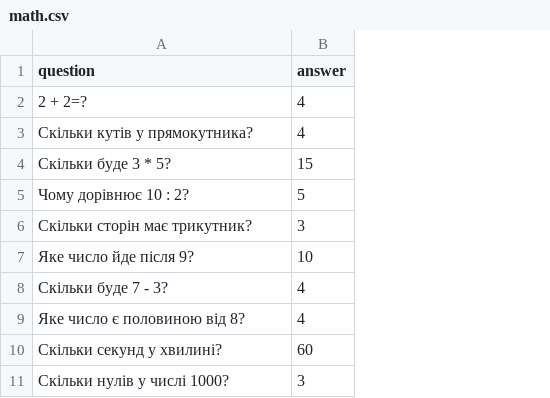
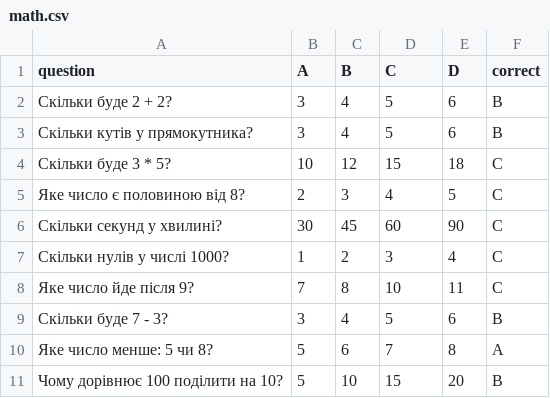
Before and after one commit to mohinska/flash-cards, a CSV file: subjects/math.csv, drawn as a sheet; removed rows and columns are numbered as before the commit, all else as after; the diff names each change by its address in the sheet, - before the commit and + after, or states it on an @@ line.

Commit message:
adde questions

```diff
--- a/subjects/math.csv
+++ b/subjects/math.csv
+column B (A), rows 3-7: 3 | 10 | 2 | 30 | 1
+column C (B), rows 3-7: 4 | 12 | 3 | 45 | 2
+column E (D), rows 3-7: 6 | 18 | 5 | 90 | 4
+column F (correct), rows 3-7: B | C | C | C | C
-D1: answer
+D1: C
-row 2: 2 + 2=? | 4
+row 2: Скільки буде 2 + 2? | 3 | 4 | 5 | 6 | B
-D3 (C): 4
+D3 (C): 5
-row 5: Чому дорівнює 10 : 2? | 5
-row 6: Скільки сторін має трикутник? | 3
-row 8: Скільки буде 7 - 3? | 4
@@ row 7 moved to row 8: Яке число йде після 9? @@
+row 9: Скільки буде 7 - 3? | 3 | 4 | 5 | 6 | B
+row 10: Яке число менше: 5 чи 8? | 5 | 6 | 7 | 8 | A
+row 11: Чому дорівнює 100 поділити на 10? | 5 | 10 | 15 | 20 | B
```
Also changed, not shown: 2 other files.
